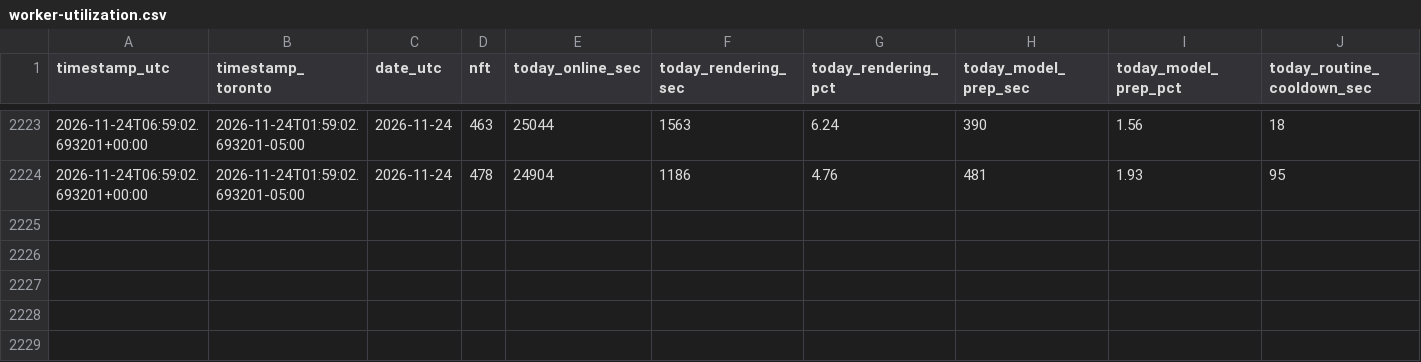
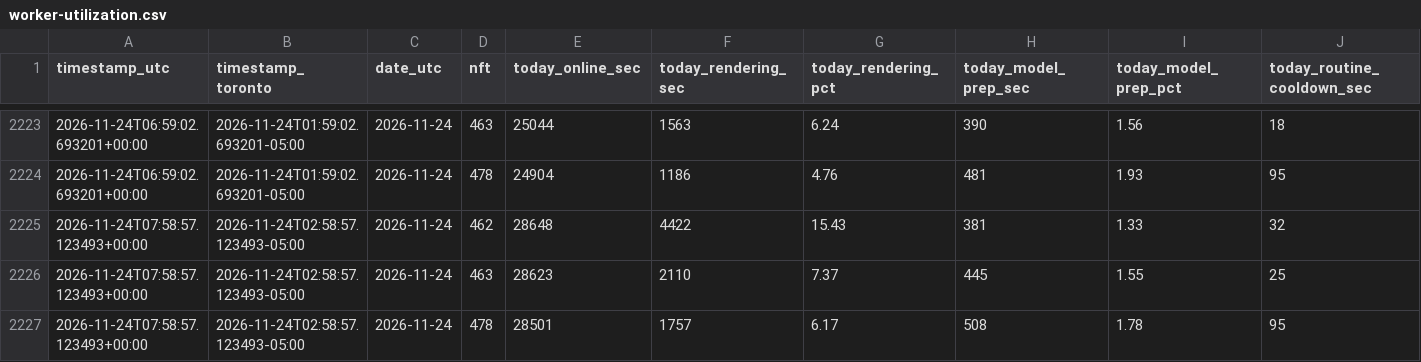
Before and after one commit to novacoreaiservices/sogni-income-history, a CSV file: worker-utilization.csv, drawn as a sheet; only a part is shown, gaps mark what is left out; rows hold the shown columns only; the diff names each change by its address in the sheet, - before the commit and + after, or states it on an @@ line.

Commit message:
worker utilization 2026-11-24

```diff
--- a/worker-utilization.csv
+++ b/worker-utilization.csv
+row 2225: 2026-11-24T07:58:57.123493+00:00 | 2026-11-24T02:58:57.123493-05:00 | 2026-11-24 | 462 | 28648 | 4422 | 15.43 | 381 | 1.33 | 32
+row 2226: 2026-11-24T07:58:57.123493+00:00 | 2026-11-24T02:58:57.123493-05:00 | 2026-11-24 | 463 | 28623 | 2110 | 7.37 | 445 | 1.55 | 25
+row 2227: 2026-11-24T07:58:57.123493+00:00 | 2026-11-24T02:58:57.123493-05:00 | 2026-11-24 | 478 | 28501 | 1757 | 6.17 | 508 | 1.78 | 95
```
